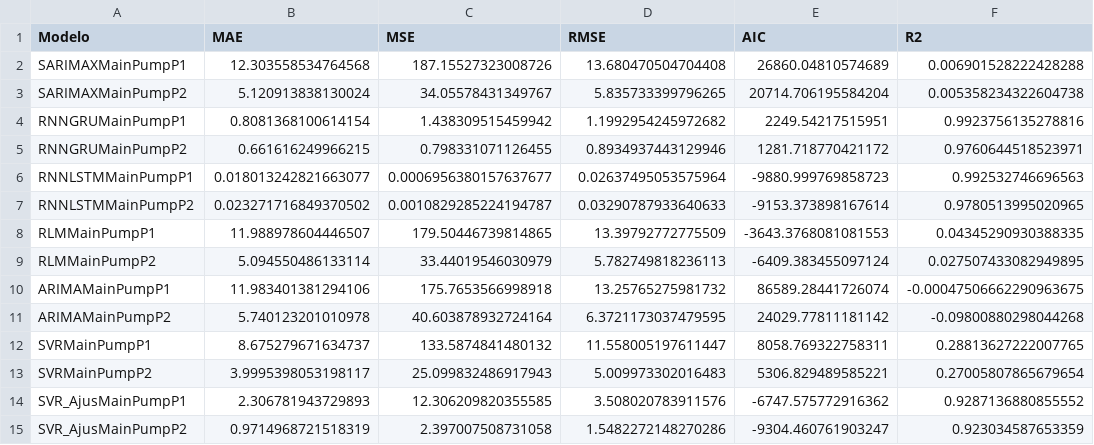
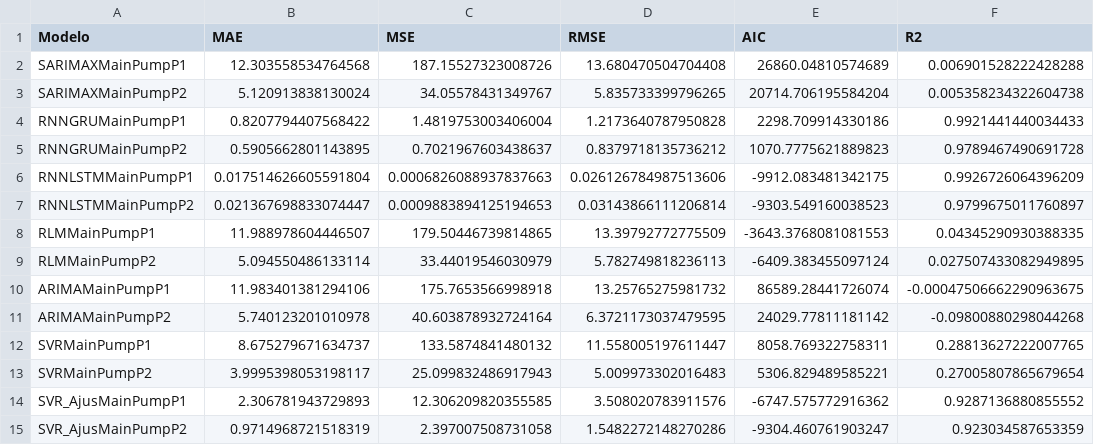
Before and after one commit to CidClayQuirino/rnn-component-lIfe-cycle, a CSV file: df_results.csv, drawn as a sheet.

Commit message:
Atualizando df_results.csv

```diff
--- a/df_results.csv
+++ b/df_results.csv
@@ -3,6 +3,6 @@ SARIMAXMainPumpP1,12.303558534764568,187.15527323008726,13.680470504704408,26860
 SARIMAXMainPumpP2,5.120913838130024,34.05578431349767,5.835733399796265,20714.706195584204,0.005358234322604738
-RNNGRUMainPumpP1,0.8081368100614154,1.438309515459942,1.1992954245972682,2249.54217515951,0.9923756135278816
-RNNGRUMainPumpP2,0.661616249966215,0.798331071126455,0.8934937443129946,1281.718770421172,0.9760644518523971
-RNNLSTMMainPumpP1,0.018013242821663077,0.0006956380157637677,0.02637495053575964,-9880.999769858723,0.992532746696563
-RNNLSTMMainPumpP2,0.023271716849370502,0.0010829285224194787,0.03290787933640633,-9153.373898167614,0.9780513995020965
+RNNGRUMainPumpP1,0.8207794407568422,1.4819753003406004,1.2173640787950828,2298.709914330186,0.9921441440034433
+RNNGRUMainPumpP2,0.5905662801143895,0.7021967603438637,0.8379718135736212,1070.7775621889823,0.9789467490691728
+RNNLSTMMainPumpP1,0.017514626605591804,0.0006826088937837663,0.026126784987513606,-9912.083481342175,0.9926726064396209
+RNNLSTMMainPumpP2,0.021367698833074447,0.0009883894125194653,0.03143866111206814,-9303.549160038523,0.9799675011760897
 RLMMainPumpP1,11.988978604446507,179.50446739814865,13.39792772775509,-3643.3768081081553,0.04345290930388335
```
